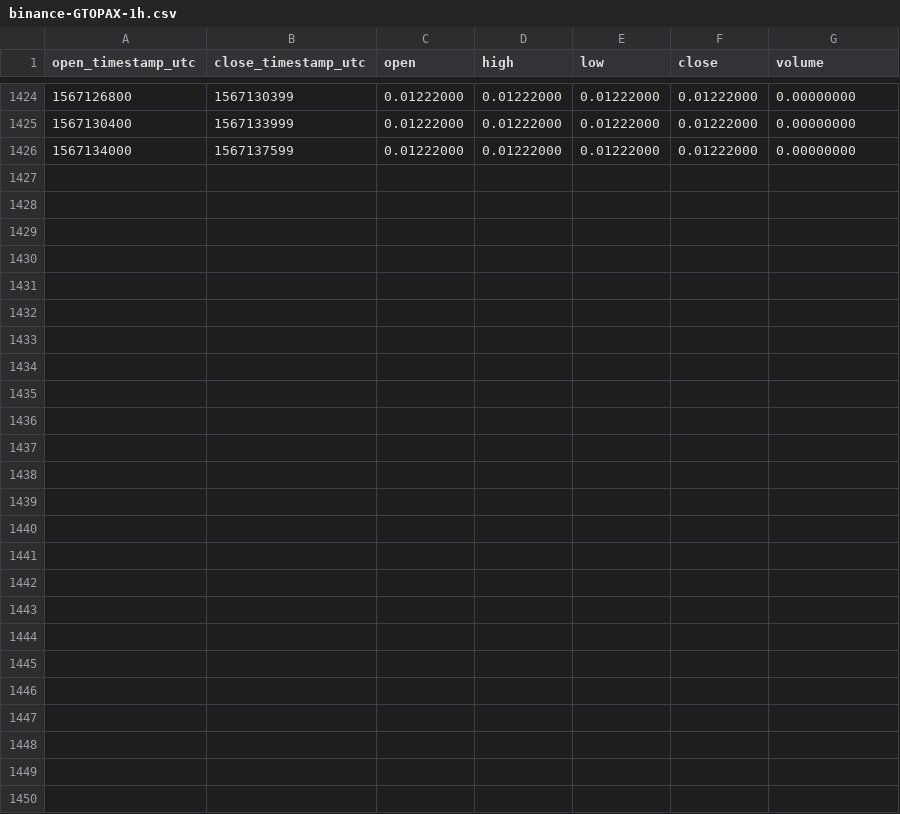
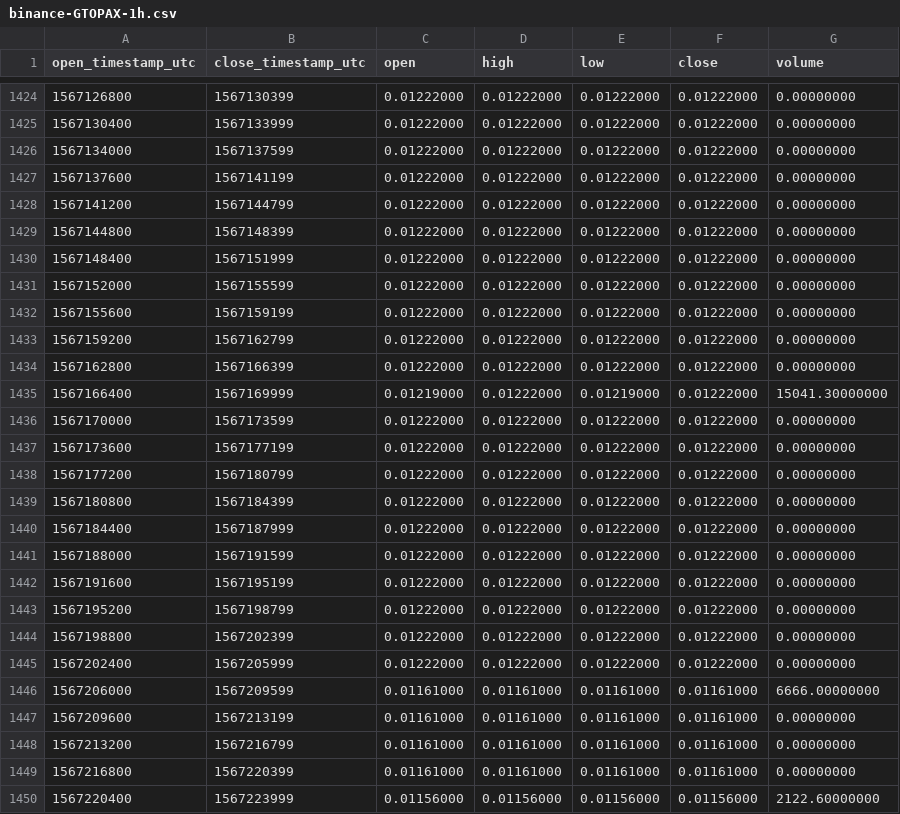
Before and after one commit to cryptobigbro/binance-GTOPAX, a CSV file: binance-GTOPAX-1h.csv, drawn as a sheet; only a part is shown, gaps mark what is left out; the diff names each change by its address in the sheet, - before the commit and + after, or states it on an @@ line.

Commit message:
Update OHLCV data.

```diff
--- a/binance-GTOPAX-1h.csv
+++ b/binance-GTOPAX-1h.csv
+row 1427: 1567137600 | 1567141199 | 0.01222000 | 0.01222000 | 0.01222000 | 0.01222000 | 0.00000000
+row 1428: 1567141200 | 1567144799 | 0.01222000 | 0.01222000 | 0.01222000 | 0.01222000 | 0.00000000
+row 1429: 1567144800 | 1567148399 | 0.01222000 | 0.01222000 | 0.01222000 | 0.01222000 | 0.00000000
+row 1430: 1567148400 | 1567151999 | 0.01222000 | 0.01222000 | 0.01222000 | 0.01222000 | 0.00000000
+row 1431: 1567152000 | 1567155599 | 0.01222000 | 0.01222000 | 0.01222000 | 0.01222000 | 0.00000000
+row 1432: 1567155600 | 1567159199 | 0.01222000 | 0.01222000 | 0.01222000 | 0.01222000 | 0.00000000
+row 1433: 1567159200 | 1567162799 | 0.01222000 | 0.01222000 | 0.01222000 | 0.01222000 | 0.00000000
+row 1434: 1567162800 | 1567166399 | 0.01222000 | 0.01222000 | 0.01222000 | 0.01222000 | 0.00000000
+row 1435: 1567166400 | 1567169999 | 0.01219000 | 0.01222000 | 0.01219000 | 0.01222000 | 15041.30000000
+row 1436: 1567170000 | 1567173599 | 0.01222000 | 0.01222000 | 0.01222000 | 0.01222000 | 0.00000000
+row 1437: 1567173600 | 1567177199 | 0.01222000 | 0.01222000 | 0.01222000 | 0.01222000 | 0.00000000
+row 1438: 1567177200 | 1567180799 | 0.01222000 | 0.01222000 | 0.01222000 | 0.01222000 | 0.00000000
+row 1439: 1567180800 | 1567184399 | 0.01222000 | 0.01222000 | 0.01222000 | 0.01222000 | 0.00000000
+row 1440: 1567184400 | 1567187999 | 0.01222000 | 0.01222000 | 0.01222000 | 0.01222000 | 0.00000000
+row 1441: 1567188000 | 1567191599 | 0.01222000 | 0.01222000 | 0.01222000 | 0.01222000 | 0.00000000
+row 1442: 1567191600 | 1567195199 | 0.01222000 | 0.01222000 | 0.01222000 | 0.01222000 | 0.00000000
+row 1443: 1567195200 | 1567198799 | 0.01222000 | 0.01222000 | 0.01222000 | 0.01222000 | 0.00000000
+row 1444: 1567198800 | 1567202399 | 0.01222000 | 0.01222000 | 0.01222000 | 0.01222000 | 0.00000000
+row 1445: 1567202400 | 1567205999 | 0.01222000 | 0.01222000 | 0.01222000 | 0.01222000 | 0.00000000
+row 1446: 1567206000 | 1567209599 | 0.01161000 | 0.01161000 | 0.01161000 | 0.01161000 | 6666.00000000
+row 1447: 1567209600 | 1567213199 | 0.01161000 | 0.01161000 | 0.01161000 | 0.01161000 | 0.00000000
+row 1448: 1567213200 | 1567216799 | 0.01161000 | 0.01161000 | 0.01161000 | 0.01161000 | 0.00000000
+row 1449: 1567216800 | 1567220399 | 0.01161000 | 0.01161000 | 0.01161000 | 0.01161000 | 0.00000000
+row 1450: 1567220400 | 1567223999 | 0.01156000 | 0.01156000 | 0.01156000 | 0.01156000 | 2122.60000000
```
Also changed, not shown: binance-GTOPAX-1d.csv.
